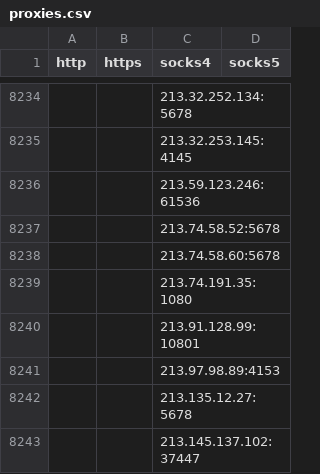
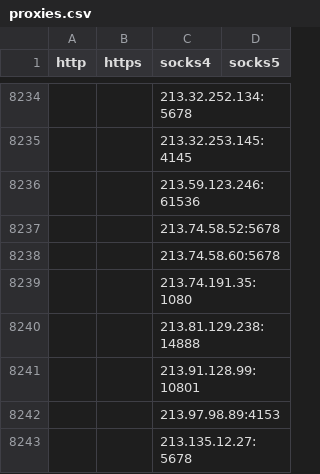
Before and after one commit to byte-capsule/proxy-list-2hour, a CSV file: archive/csv/proxies.csv, drawn as a sheet; only a part is shown, gaps mark what is left out; the shorter side is filled out with more unchanged rows.

```diff
--- a/archive/csv/proxies.csv
+++ b/archive/csv/proxies.csv
@@ -8239,2 +8239,3 @@ http,https,socks4,socks5
 "",,213.74.191.35:1080,
+"",,213.81.129.238:14888,
 "",,213.91.128.99:10801,
```
Also changed, not shown: 25 other files.
